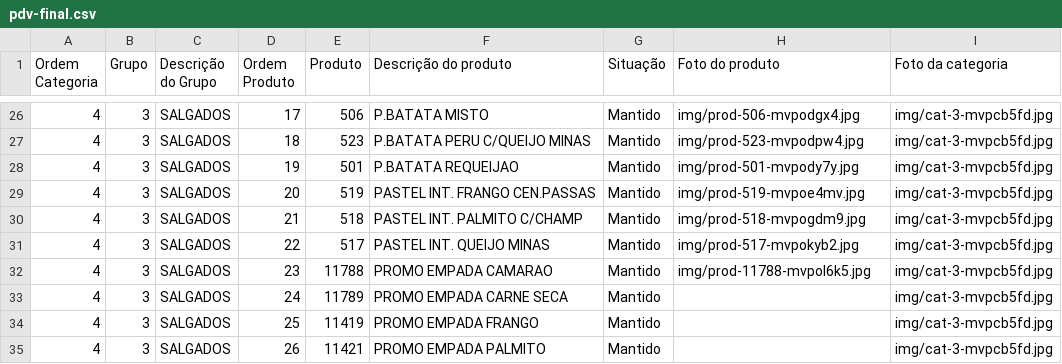
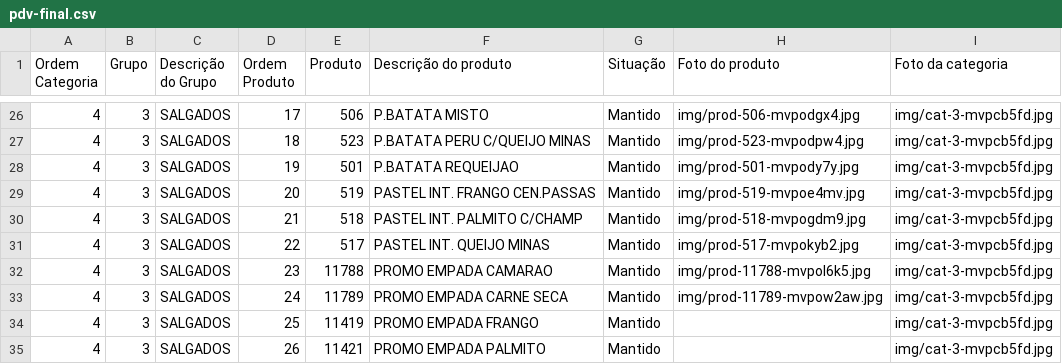
Before and after one commit to Ucasplayer/organizador-pdv-megamatte, a CSV file: data/pdv-final.csv, drawn as a sheet; only a part is shown, gaps mark what is left out.

Commit message:
Trocou a foto do produto PROMO EMPADA CARNE SECA

```diff
--- a/data/pdv-final.csv
+++ b/data/pdv-final.csv
@@ -32,3 +32,3 @@
 "4";"3";"SALGADOS";"23";"11788";"PROMO EMPADA CAMARAO";"Mantido";"img/prod-11788-mvpol6k5.jpg";"img/cat-3-mvpcb5fd.jpg"
-"4";"3";"SALGADOS";"24";"11789";"PROMO EMPADA CARNE SECA";"Mantido";"";"img/cat-3-mvpcb5fd.jpg"
+"4";"3";"SALGADOS";"24";"11789";"PROMO EMPADA CARNE SECA";"Mantido";"img/prod-11789-mvpow2aw.jpg";"img/cat-3-mvpcb5fd.jpg"
 "4";"3";"SALGADOS";"25";"11419";"PROMO EMPADA FRANGO";"Mantido";"";"img/cat-3-mvpcb5fd.jpg"
```
Also changed, not shown: 2 other files.
